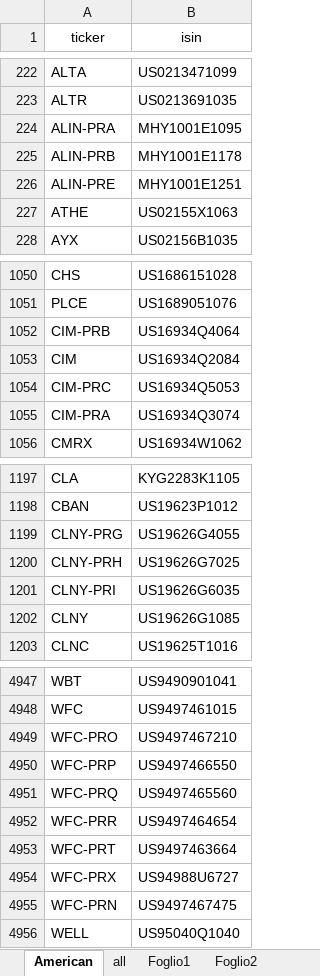
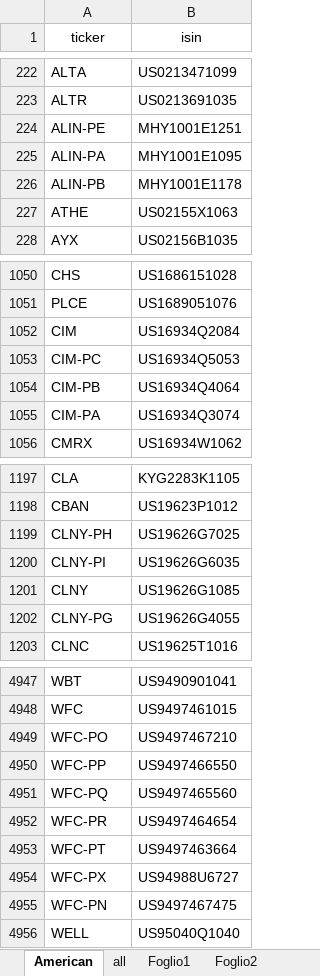
Before and after one commit to MPrazzoli/python_with_edo, an Excel workbook: static/data/ticker_isin_file.xlsx, sheet American, drawn as a sheet; only a part is shown, gaps mark what is left out; values as stored, in another font and other column widths than the file's, no borders; removed rows and columns are numbered as before the commit, all else as after; the diff covers the shown part only; the diff names each change by its address in the sheet, - before the commit and + after, or states it on an @@ line.

Commit message:
[TICKER-ISIN-XSLX]

```diff
--- a/static/data/ticker_isin_file.xlsx (sheet American)
+++ b/static/data/ticker_isin_file.xlsx (sheet American)
+row 224: ALIN-PE | MHY1001E1251
-A225 (ticker): ALIN-PRA
+A225 (ticker): ALIN-PA
-A226 (ticker): ALIN-PRB
+A226 (ticker): ALIN-PB
-row 226: ALIN-PRE | MHY1001E1251
-row 1052: CIM-PRB | US16934Q4064
-A1053 (ticker): CIM-PRC
+A1053 (ticker): CIM-PC
+row 1054: CIM-PB | US16934Q4064
-A1055 (ticker): CIM-PRA
+A1055 (ticker): CIM-PA
-row 1199: CLNY-PRG | US19626G4055
-A1199 (ticker): CLNY-PRH
+A1199 (ticker): CLNY-PH
-A1200 (ticker): CLNY-PRI
+A1200 (ticker): CLNY-PI
+row 1202: CLNY-PG | US19626G4055
-A4949 (ticker): WFC-PRO
+A4949 (ticker): WFC-PO
-A4950 (ticker): WFC-PRP
+A4950 (ticker): WFC-PP
-A4951 (ticker): WFC-PRQ
+A4951 (ticker): WFC-PQ
-A4952 (ticker): WFC-PRR
+A4952 (ticker): WFC-PR
-A4953 (ticker): WFC-PRT
+A4953 (ticker): WFC-PT
-A4954 (ticker): WFC-PRX
+A4954 (ticker): WFC-PX
-A4955 (ticker): WFC-PRN
+A4955 (ticker): WFC-PN
```
Also changed, not shown: 19 added rows, 19 removed rows, 18 moved rows and 152 edited cells elsewhere in this sheet.
